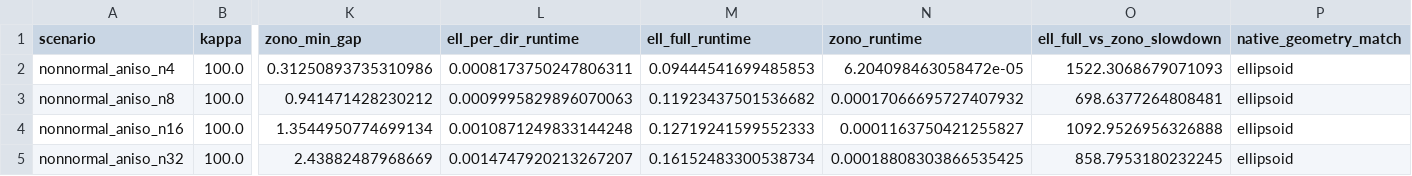
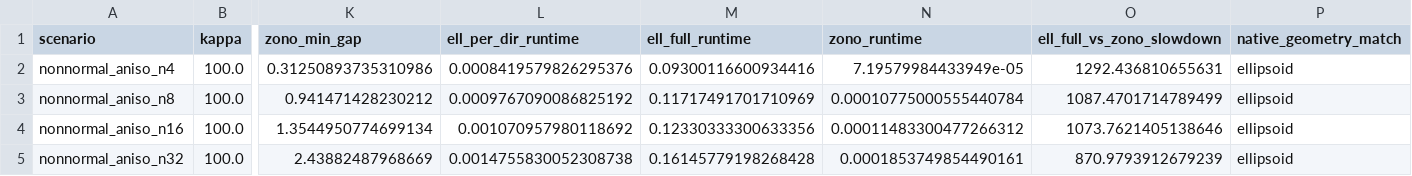
Before and after one commit to SystemAnalysisDpt-CMC-MSU/ellipsoids, a CSV file: research-ai-ellipsoids/paper-2/results/ell_vs_zono_highdim.csv, drawn as a sheet; only a part is shown, gaps mark what is left out; the diff names each change by its address in the sheet, - before the commit and + after, or states it on an @@ line.

```diff
--- a/research-ai-ellipsoids/paper-2/results/ell_vs_zono_highdim.csv
+++ b/research-ai-ellipsoids/paper-2/results/ell_vs_zono_highdim.csv
-L2 (ell_per_dir_runtime): 0.0008173750247806311
+L2 (ell_per_dir_runtime): 0.0008419579826295376
-M2 (ell_full_runtime): 0.09444541699485853
+M2 (ell_full_runtime): 0.09300116600934416
-N2 (zono_runtime): 6.204098463058472e-05
+N2 (zono_runtime): 7.19579984433949e-05
-O2 (ell_full_vs_zono_slowdown): 1522.3068679071093
+O2 (ell_full_vs_zono_slowdown): 1292.436810655631
-L3 (ell_per_dir_runtime): 0.0009995829896070063
+L3 (ell_per_dir_runtime): 0.0009767090086825192
-M3 (ell_full_runtime): 0.11923437501536682
+M3 (ell_full_runtime): 0.11717491701710969
-N3 (zono_runtime): 0.00017066695727407932
+N3 (zono_runtime): 0.00010775000555440784
-O3 (ell_full_vs_zono_slowdown): 698.6377264808481
+O3 (ell_full_vs_zono_slowdown): 1087.4701714789499
-L4 (ell_per_dir_runtime): 0.0010871249833144248
+L4 (ell_per_dir_runtime): 0.001070957980118692
-M4 (ell_full_runtime): 0.12719241599552333
+M4 (ell_full_runtime): 0.12330333300633356
-N4 (zono_runtime): 0.0001163750421255827
+N4 (zono_runtime): 0.00011483300477266312
-O4 (ell_full_vs_zono_slowdown): 1092.9526956326888
+O4 (ell_full_vs_zono_slowdown): 1073.7621405138646
-L5 (ell_per_dir_runtime): 0.0014747920213267207
+L5 (ell_per_dir_runtime): 0.0014755830052308738
-M5 (ell_full_runtime): 0.16152483300538734
+M5 (ell_full_runtime): 0.16145779198268428
-N5 (zono_runtime): 0.00018808303866535425
+N5 (zono_runtime): 0.0001853749854490161
-O5 (ell_full_vs_zono_slowdown): 858.7953180232245
+O5 (ell_full_vs_zono_slowdown): 870.9793912679239
```
Also changed, not shown: research-ai-ellipsoids/paper-2/results/ell_vs_zono.csv, research-ai-ellipsoids/paper-2/results/sweep_dim.csv, 10 other files.
